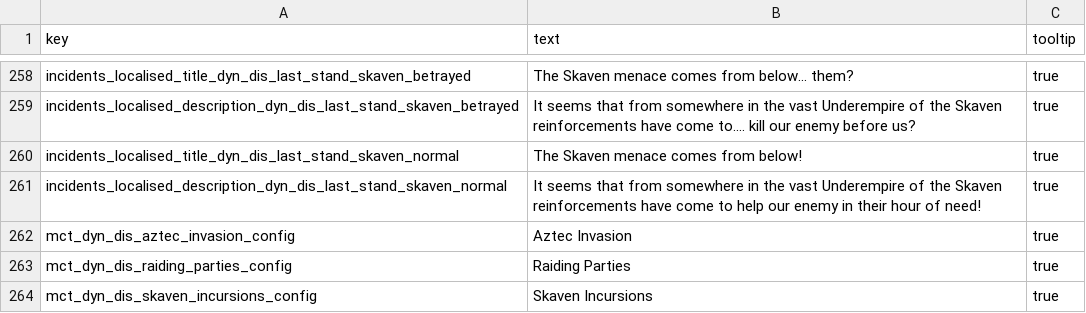
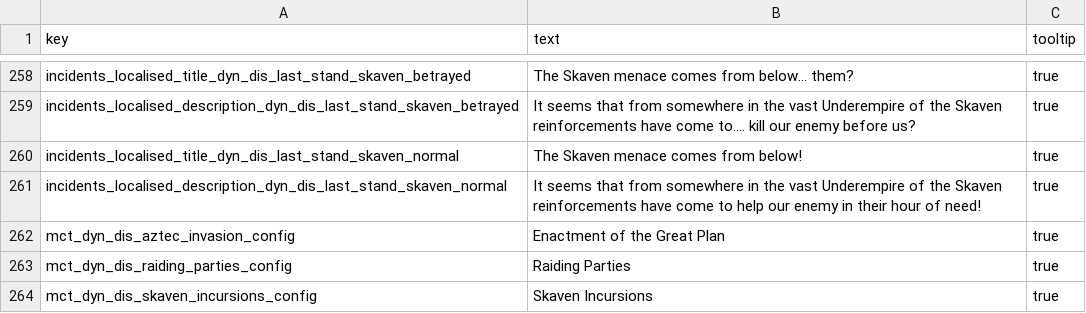
Before and after one commit to Frodo45127/tww3_dynamic_disasters, a TSV file: text/db/dyn_dis.loc.tsv, drawn as a sheet; only a part is shown, gaps mark what is left out.

Commit message:
Implemented revive dead factions for Chaos and Aztec invasions.

```diff
--- a/text/db/dyn_dis.loc.tsv
+++ b/text/db/dyn_dis.loc.tsv
@@ -261,3 +261,3 @@ incidents_localised_title_dyn_dis_last_stand_skaven_normal	The Skaven menace com
 incidents_localised_description_dyn_dis_last_stand_skaven_normal	It seems that from somewhere in the vast Underempire of the Skaven reinforcements have come to help our enemy in their hour of need!	true
-mct_dyn_dis_aztec_invasion_config	Aztec Invasion	true
+mct_dyn_dis_aztec_invasion_config	Enactment of the Great Plan	true
 mct_dyn_dis_raiding_parties_config	Raiding Parties	true
```
Also changed, not shown: 3 other files.
